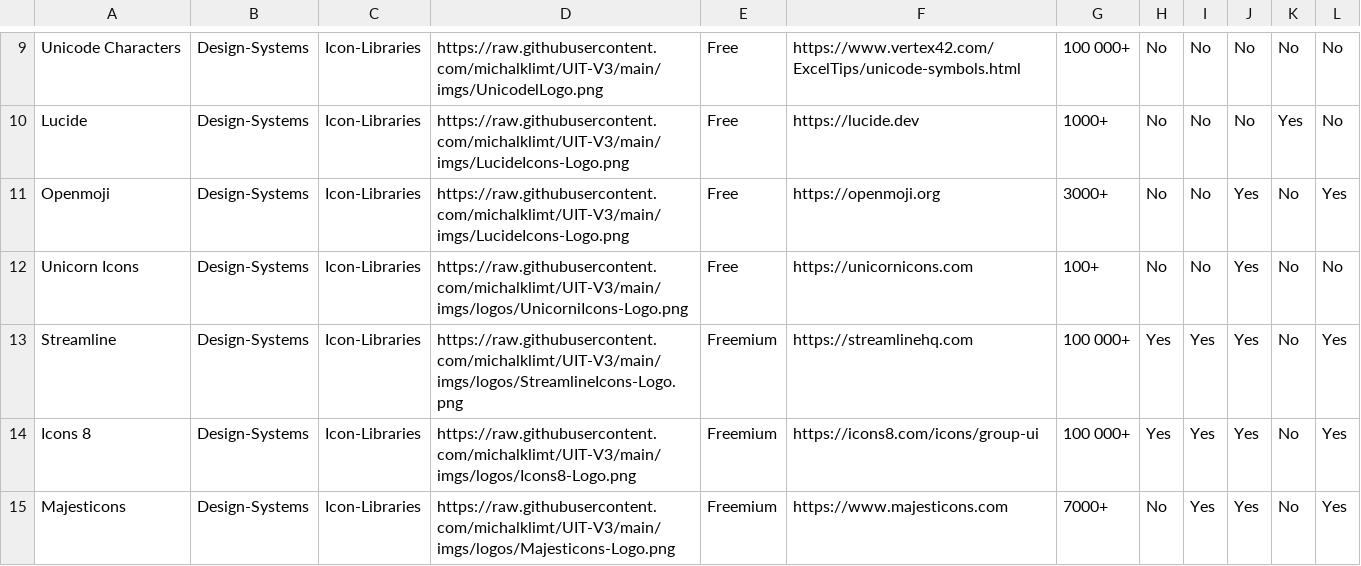
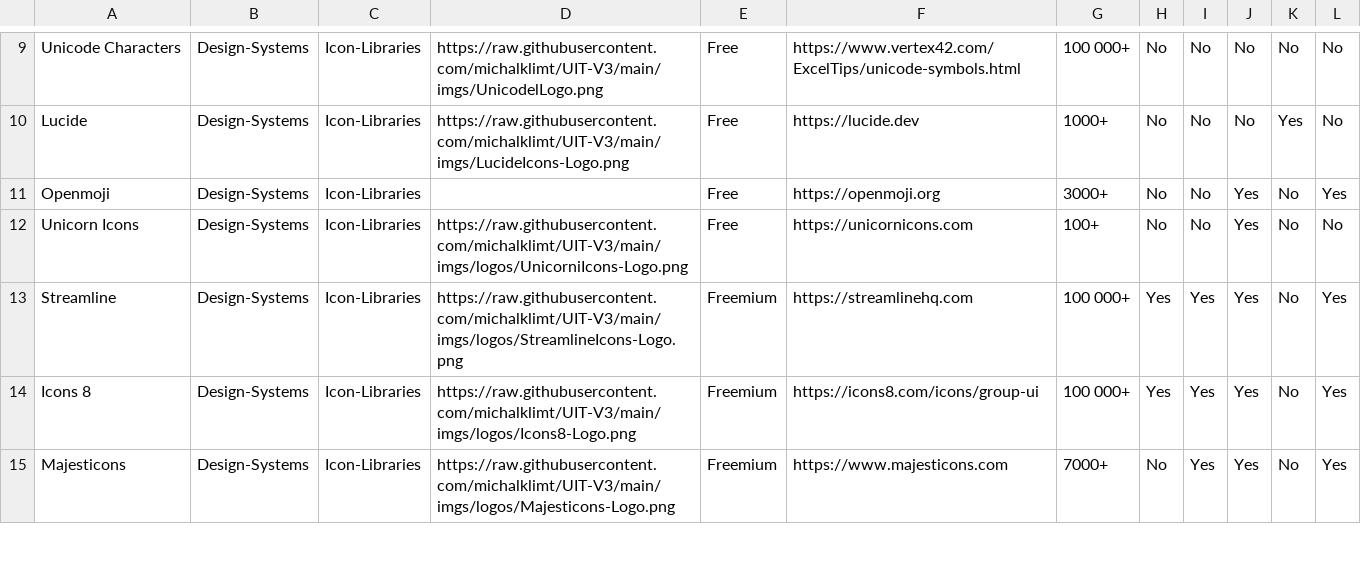
Before and after one commit to michalklimt/UIT-V3, a CSV file: databases/IconLibraries.csv, drawn as a sheet; only a part is shown, gaps mark what is left out.

Commit message:
Update IconLibraries.csv

```diff
--- a/databases/IconLibraries.csv
+++ b/databases/IconLibraries.csv
@@ -10,3 +10,3 @@ Unicode Characters,Design-Systems,Icon-Libraries,https://raw.githubusercontent.c
 Lucide,Design-Systems,Icon-Libraries,https://raw.githubusercontent.com/michalklimt/UIT-V3/main/imgs/LucideIcons-Logo.png,Free,https://lucide.dev,1000+,No,No,No,Yes,No
-Openmoji,Design-Systems,Icon-Libraries,https://raw.githubusercontent.com/michalklimt/UIT-V3/main/imgs/LucideIcons-Logo.png,Free,https://openmoji.org,3000+,No,No,Yes,No,Yes
+Openmoji,Design-Systems,Icon-Libraries,,Free,https://openmoji.org,3000+,No,No,Yes,No,Yes
 Unicorn Icons,Design-Systems,Icon-Libraries,https://raw.githubusercontent.com/michalklimt/UIT-V3/main/imgs/logos/UnicorniIcons-Logo.png,Free,https://unicornicons.com,100+,No,No,Yes,No,No
```
